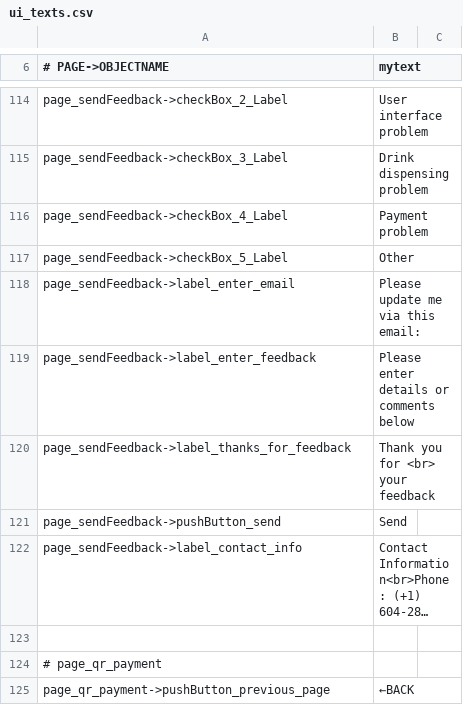
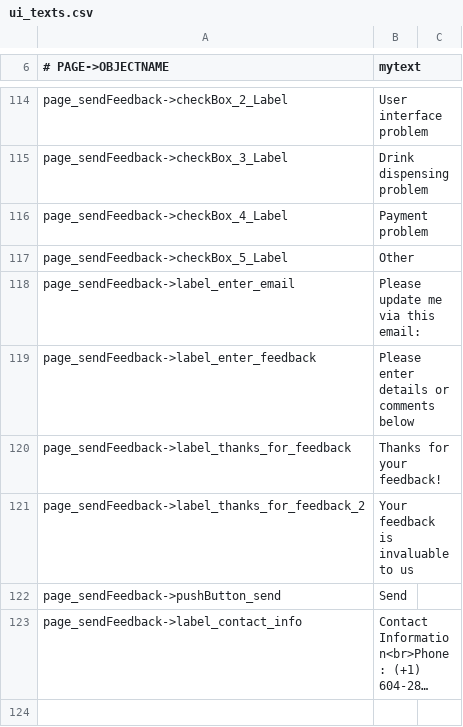
Before and after one commit to opensoapstand/station_computer, a CSV file: ui/references/templates/default_AP2/ui_texts.csv, drawn as a sheet; only a part is shown, gaps mark what is left out; the shorter side is filled out with more unchanged rows; long unchanged cells end in ….

Commit message:
complete page_sendFeedback and keyboard widget

```diff
--- a/ui/references/templates/default_AP2/ui_texts.csv
+++ b/ui/references/templates/default_AP2/ui_texts.csv
@@ -119,3 +119,4 @@ page_sendFeedback->label_enter_email,Please update me via this email:
 page_sendFeedback->label_enter_feedback,Please enter details or comments below
-page_sendFeedback->label_thanks_for_feedback,Thank you for <br> your feedback
+page_sendFeedback->label_thanks_for_feedback,Thanks for your feedback!
+page_sendFeedback->label_thanks_for_feedback_2,Your feedback is invaluable to us
 page_sendFeedback->pushButton_send,Send
```
Also changed, not shown: 12 other files.
